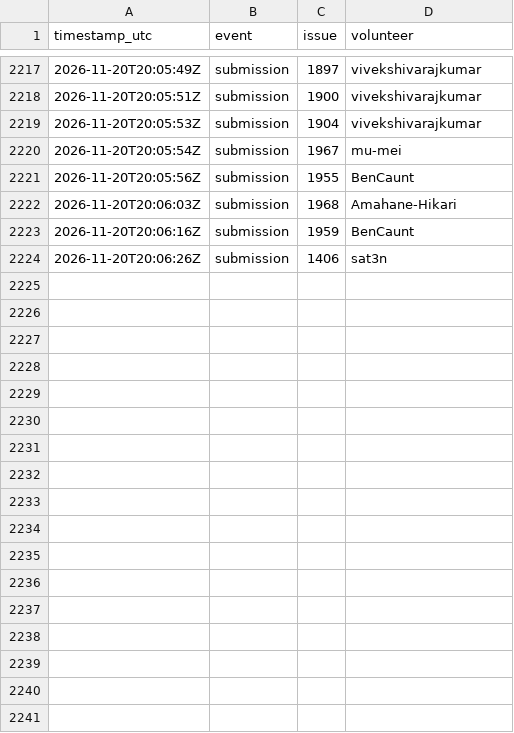
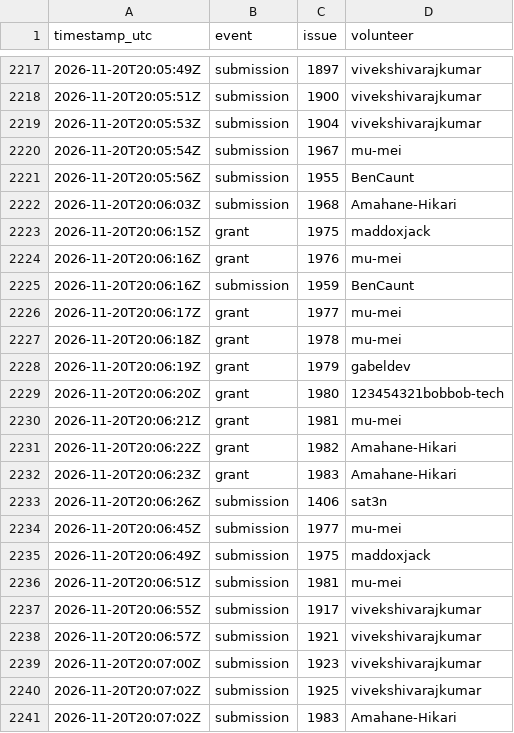
Before and after one commit to 1337isnot1337/alpoge-rh-replay, a TSV file: tracker/activity.tsv, drawn as a sheet; only a part is shown, gaps mark what is left out; the diff names each change by its address in the sheet, - before the commit and + after, or states it on an @@ line.

```diff
--- a/tracker/activity.tsv
+++ b/tracker/activity.tsv
+row 2223: 2026-11-20T20:06:15Z | grant | 1975 | maddoxjack
+row 2224: 2026-11-20T20:06:16Z | grant | 1976 | mu-mei
+row 2226: 2026-11-20T20:06:17Z | grant | 1977 | mu-mei
+row 2227: 2026-11-20T20:06:18Z | grant | 1978 | mu-mei
+row 2228: 2026-11-20T20:06:19Z | grant | 1979 | gabeldev
+row 2229: 2026-11-20T20:06:20Z | grant | 1980 | 123454321bobbob-tech
+row 2230: 2026-11-20T20:06:21Z | grant | 1981 | mu-mei
+row 2231: 2026-11-20T20:06:22Z | grant | 1982 | Amahane-Hikari
+row 2232: 2026-11-20T20:06:23Z | grant | 1983 | Amahane-Hikari
+row 2234: 2026-11-20T20:06:45Z | submission | 1977 | mu-mei
+row 2235: 2026-11-20T20:06:49Z | submission | 1975 | maddoxjack
+row 2236: 2026-11-20T20:06:51Z | submission | 1981 | mu-mei
+row 2237: 2026-11-20T20:06:55Z | submission | 1917 | vivekshivarajkumar
+row 2238: 2026-11-20T20:06:57Z | submission | 1921 | vivekshivarajkumar
+row 2239: 2026-11-20T20:07:00Z | submission | 1923 | vivekshivarajkumar
+row 2240: 2026-11-20T20:07:02Z | submission | 1925 | vivekshivarajkumar
+row 2241: 2026-11-20T20:07:02Z | submission | 1983 | Amahane-Hikari
```
Also changed, not shown: 2 other files.
